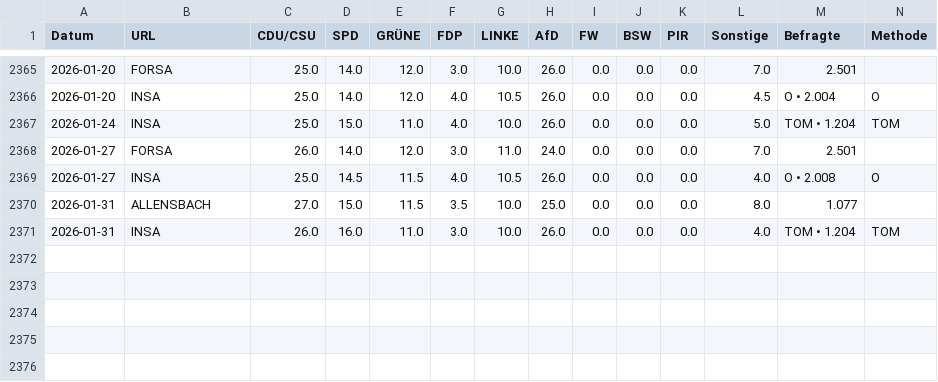
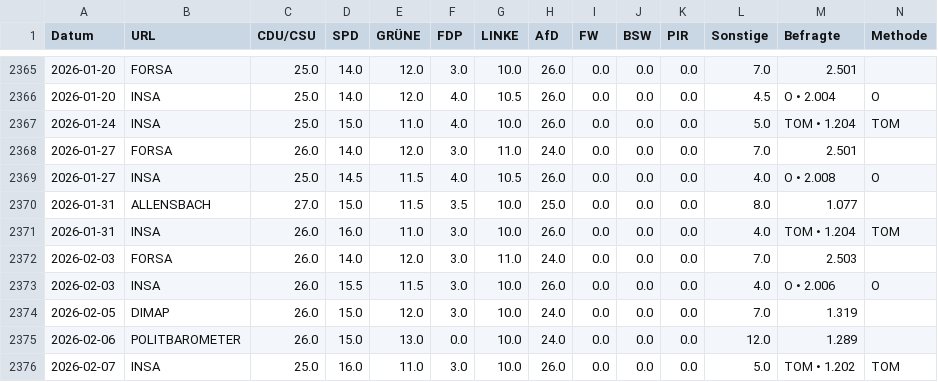
Before and after one commit to thomascamminady/dawum-crawl, a CSV file: data/dawum.csv, drawn as a sheet; only a part is shown, gaps mark what is left out; rows hold the shown columns only; the diff names each change by its address in the sheet, - before the commit and + after, or states it on an @@ line.

```diff
--- a/data/dawum.csv
+++ b/data/dawum.csv
+row 2372: 2026-02-03 | FORSA | 26.0 | 14.0 | 12.0 | 3.0 | 11.0 | 24.0 | 0.0 | 0.0 | 0.0 | 7.0 | 2.503
+row 2373: 2026-02-03 | INSA | 26.0 | 15.5 | 11.5 | 3.0 | 10.0 | 26.0 | 0.0 | 0.0 | 0.0 | 4.0 | O • 2.006 | O
+row 2374: 2026-02-05 | DIMAP | 26.0 | 15.0 | 12.0 | 3.0 | 10.0 | 24.0 | 0.0 | 0.0 | 0.0 | 7.0 | 1.319
+row 2375: 2026-02-06 | POLITBAROMETER | 26.0 | 15.0 | 13.0 | 0.0 | 10.0 | 24.0 | 0.0 | 0.0 | 0.0 | 12.0 | 1.289
+row 2376: 2026-02-07 | INSA | 25.0 | 16.0 | 11.0 | 3.0 | 10.0 | 26.0 | 0.0 | 0.0 | 0.0 | 5.0 | TOM • 1.202 | TOM
```
Also changed, not shown: data/dawum_pivot.csv, 1 other file.
